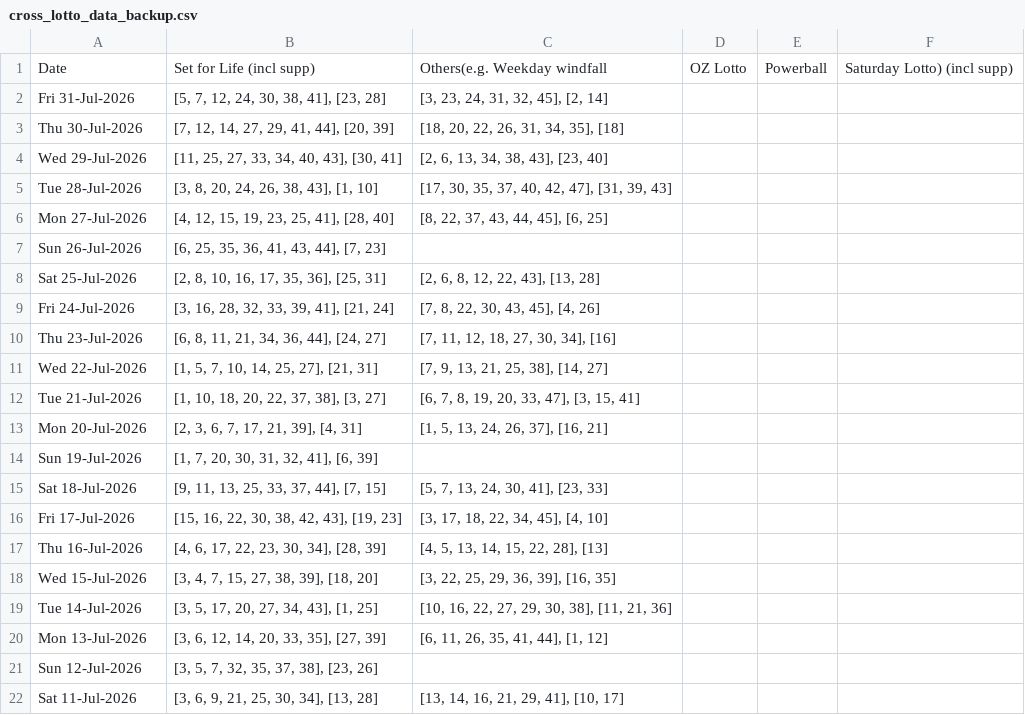
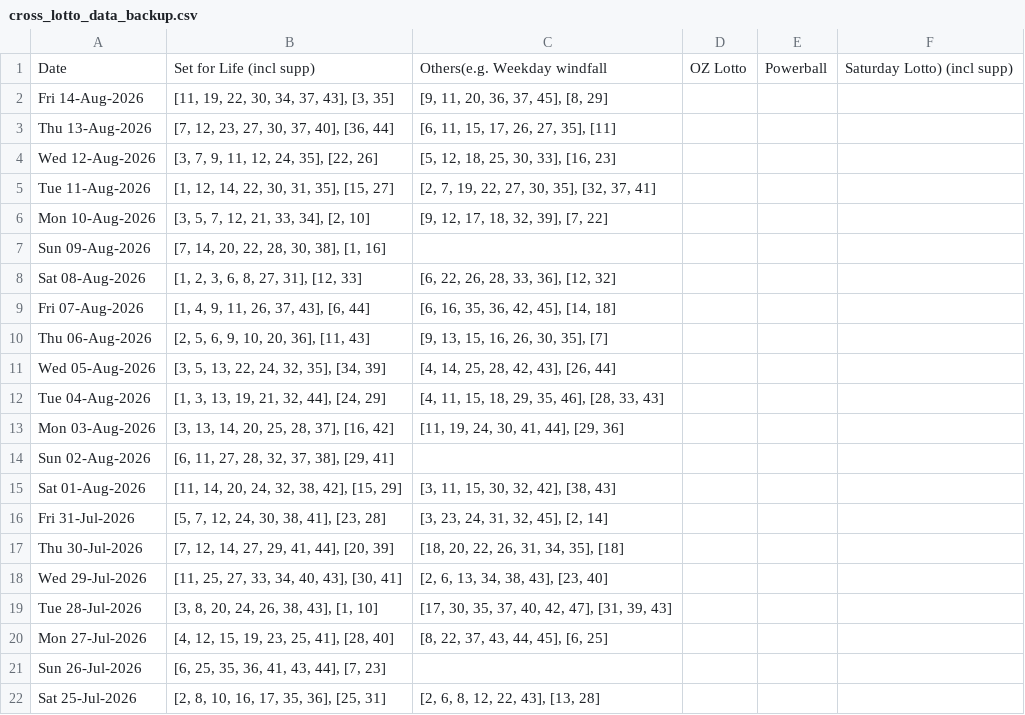
Before and after one commit to hareshaprajapati/langgraph-agentic-ai, a CSV file: Single_V2_0/cross_lotto_data_backup.csv, drawn as a sheet; only a part is shown; the shorter side is filled out with more unchanged rows; the diff names each change by its address in the sheet, - before the commit and + after, or states it on an @@ line.

```diff
--- a/Single_V2_0/cross_lotto_data_backup.csv
+++ b/Single_V2_0/cross_lotto_data_backup.csv
+row 2: Fri 14-Aug-2026 | [11, 19, 22, 30, 34, 37, 43], [3, 35] | [9, 11, 20, 36, 37, 45], [8, 29]
+row 3: Thu 13-Aug-2026 | [7, 12, 23, 27, 30, 37, 40], [36, 44] | [6, 11, 15, 17, 26, 27, 35], [11]
+row 4: Wed 12-Aug-2026 | [3, 7, 9, 11, 12, 24, 35], [22, 26] | [5, 12, 18, 25, 30, 33], [16, 23]
+row 5: Tue 11-Aug-2026 | [1, 12, 14, 22, 30, 31, 35], [15, 27] | [2, 7, 19, 22, 27, 30, 35], [32, 37, 41]
+row 6: Mon 10-Aug-2026 | [3, 5, 7, 12, 21, 33, 34], [2, 10] | [9, 12, 17, 18, 32, 39], [7, 22]
+row 7: Sun 09-Aug-2026 | [7, 14, 20, 22, 28, 30, 38], [1, 16]
+row 8: Sat 08-Aug-2026 | [1, 2, 3, 6, 8, 27, 31], [12, 33] | [6, 22, 26, 28, 33, 36], [12, 32]
+row 9: Fri 07-Aug-2026 | [1, 4, 9, 11, 26, 37, 43], [6, 44] | [6, 16, 35, 36, 42, 45], [14, 18]
+row 10: Thu 06-Aug-2026 | [2, 5, 6, 9, 10, 20, 36], [11, 43] | [9, 13, 15, 16, 26, 30, 35], [7]
+row 11: Wed 05-Aug-2026 | [3, 5, 13, 22, 24, 32, 35], [34, 39] | [4, 14, 25, 28, 42, 43], [26, 44]
+row 12: Tue 04-Aug-2026 | [1, 3, 13, 19, 21, 32, 44], [24, 29] | [4, 11, 15, 18, 29, 35, 46], [28, 33, 43]
+row 13: Mon 03-Aug-2026 | [3, 13, 14, 20, 25, 28, 37], [16, 42] | [11, 19, 24, 30, 41, 44], [29, 36]
+row 14: Sun 02-Aug-2026 | [6, 11, 27, 28, 32, 37, 38], [29, 41]
+row 15: Sat 01-Aug-2026 | [11, 14, 20, 24, 32, 38, 42], [15, 29] | [3, 11, 15, 30, 32, 42], [38, 43]
```
Also changed, not shown: 6 other files.
